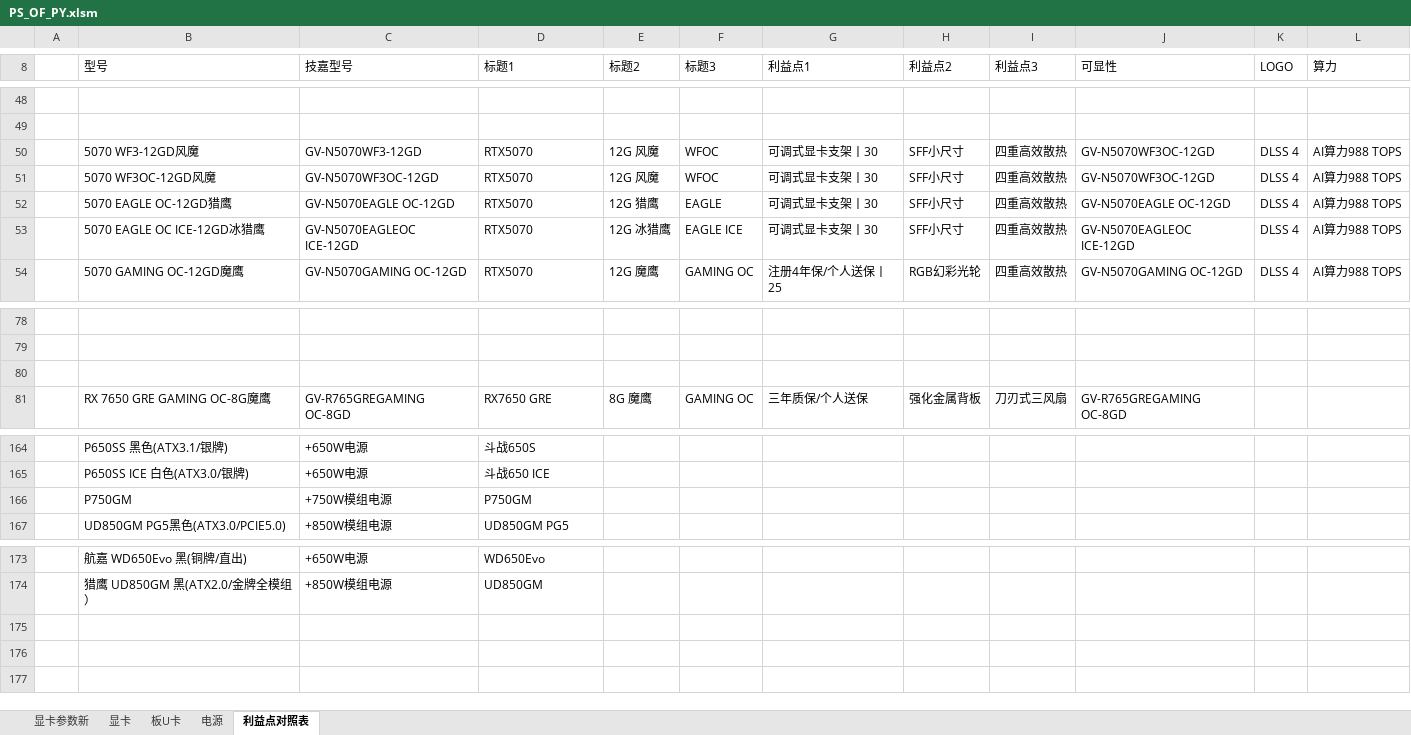
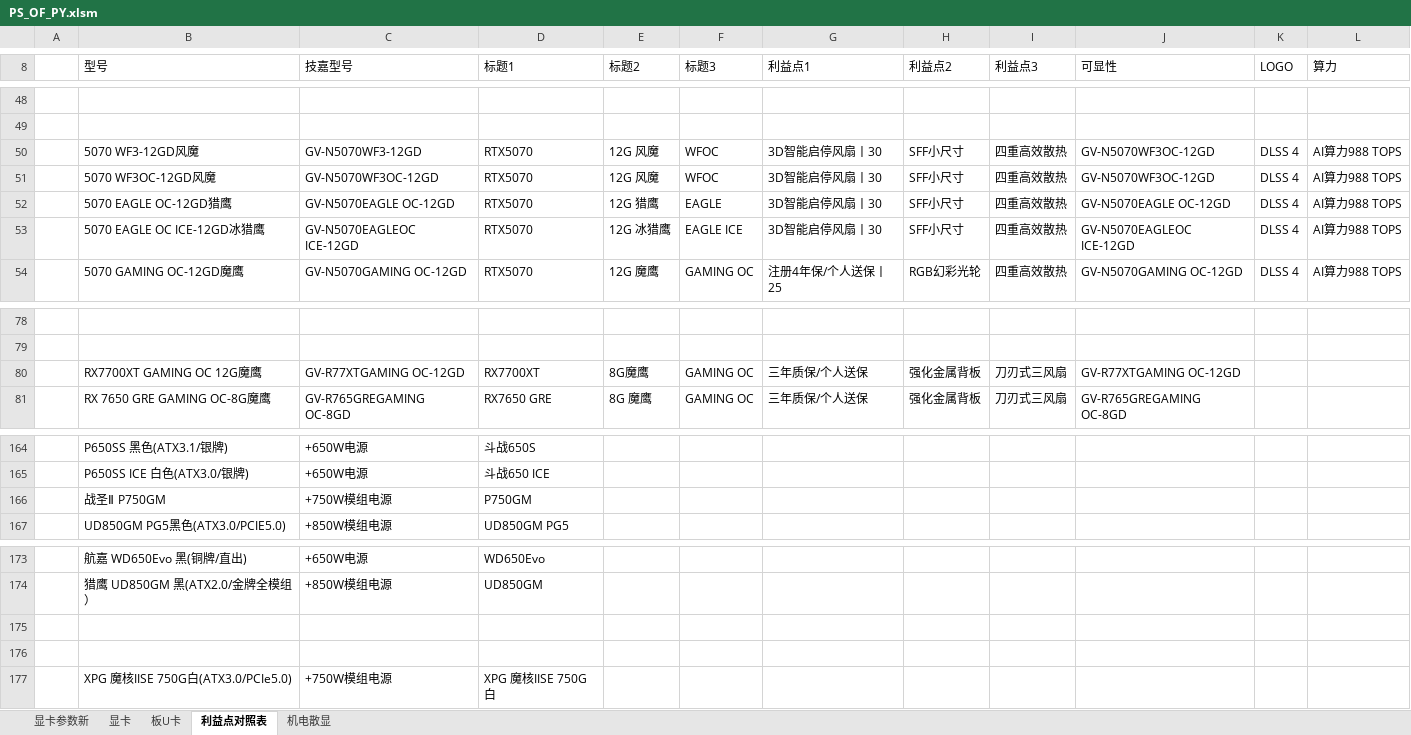
Before and after one commit to irx999/ps_of_py, an Excel workbook: PS_OF_PY.xlsm, sheet 利益点对照表, drawn as a sheet; only a part is shown, gaps mark what is left out; values as stored, in another font and other column widths than the file's, no borders; conditional formats and table styles not drawn; the diff names each change by its address in the sheet, - before the commit and + after, or states it on an @@ line.

```diff
--- a/PS_OF_PY.xlsm (sheet 利益点对照表)
+++ b/PS_OF_PY.xlsm (sheet 利益点对照表)
-sheet tab: 电源
+sheet tab: 机电散显
@@ sheet tab order changed: 显卡参数新 | 显卡 | 板U卡 | 利益点对照表 | 机电散显 @@
-G50:G53 (利益点1): 可调式显卡支架丨30
+G50:G53 (利益点1): 3D智能启停风扇丨30
-row 80: (empty)
+row 80:  | RX7700XT GAMING OC 12G魔鹰 | GV-R77XTGAMING OC-12GD | RX7700XT | 8G魔鹰 | GAMING OC | 三年质保/个人送保 | 强化金属背板 | 刀刃式三风扇 | GV-R77XTGAMING OC-12GD
-B166 (型号): P750GM
+B166 (型号): 战圣Ⅱ P750GM
+row 175: (empty)
+row 176: (empty)
+row 177:  | XPG 魔核IISE 750G白(ATX3.0/PCIe5.0) | +750W模组电源 | XPG 魔核IISE 750G白
```
Also changed, not shown: sheet 显卡, sheet 机电散显, sheet 板U卡, test.xlsm, 1 other file.
